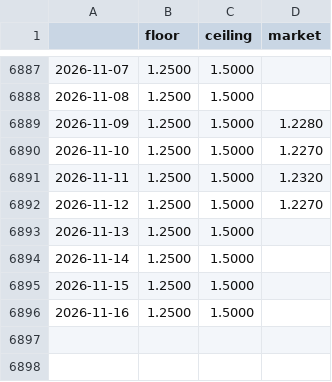
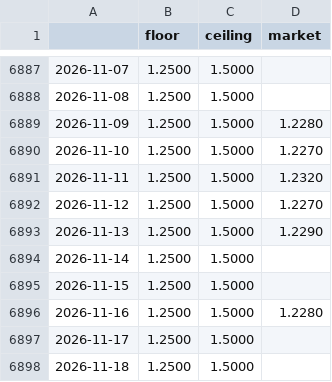
Before and after one commit to Li52utm/price-of-collateral, a CSV file: results/corridors/corridor_JPY.csv, drawn as a sheet; only a part is shown, gaps mark what is left out.

```diff
--- a/results/corridors/corridor_JPY.csv
+++ b/results/corridors/corridor_JPY.csv
@@ -6892,5 +6892,7 @@
 2026-11-12,1.2500,1.5000,1.2270
-2026-11-13,1.2500,1.5000,
+2026-11-13,1.2500,1.5000,1.2290
 2026-11-14,1.2500,1.5000,
 2026-11-15,1.2500,1.5000,
-2026-11-16,1.2500,1.5000,
+2026-11-16,1.2500,1.5000,1.2280
+2026-11-17,1.2500,1.5000,
+2026-11-18,1.2500,1.5000,
```
Also changed, not shown: results/corridors/corridor_EUR.csv, results/corridors/corridor_USD.csv, 47 other files.
